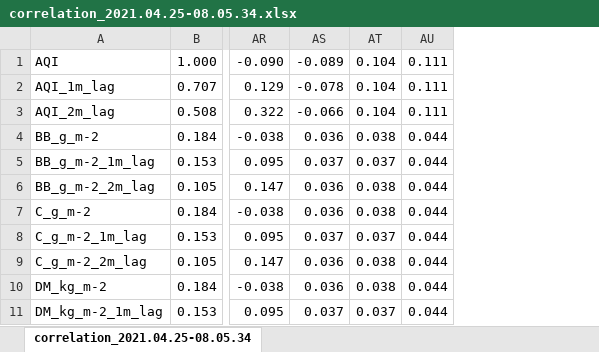
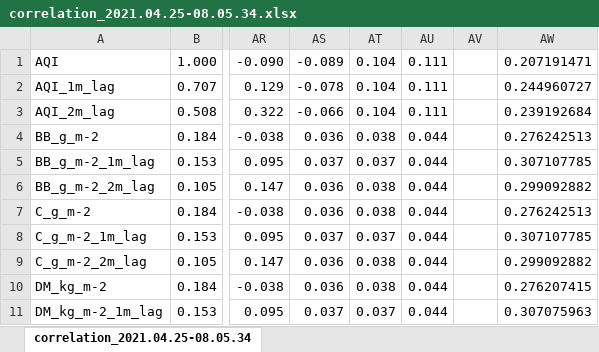
Before and after one commit to Unusuala1l2e3x4/Research-Spring2021, an Excel workbook: code/spearman-outfiles/correlation_2021.04.25-08.05.34/correlation_2021.04.25-08.05.34.xlsx, sheet correlation_2021.04.25-08.05.34, drawn as a sheet; only a part is shown, gaps mark what is left out; values as stored, in another font and other column widths than the file's, no cell formats; conditional formats not drawn; the diff names each change by its address in the sheet, - before the commit and + after, or states it on an @@ line.

```diff
--- a/code/spearman-outfiles/correlation_2021.04.25-08.05.34/correlation_2021.04.25-08.05.34.xlsx (sheet correlation_2021.04.25-08.05.34)
+++ b/code/spearman-outfiles/correlation_2021.04.25-08.05.34/correlation_2021.04.25-08.05.34.xlsx (sheet correlation_2021.04.25-08.05.34)
+column AV, empty
+column AW, rows 1-11: 0.207191471 | 0.244960727 | 0.239192684 | 0.276242513 | 0.307107785 | 0.299092882 | 0.276242513 | 0.307107785 | 0.299092882 | 0.276207415 | 0.307075963
```
Also changed, not shown: cell formats, code/random_forest-outfiles/RFECV select 7 from 15 out of 16 - 140 estimators/RFECV select 7 from 15 out of 16 - 140 estimators.xlsx, 44 other files.
